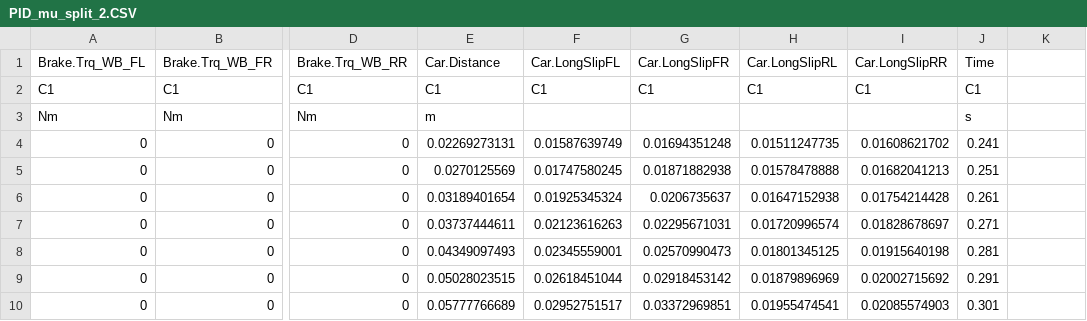
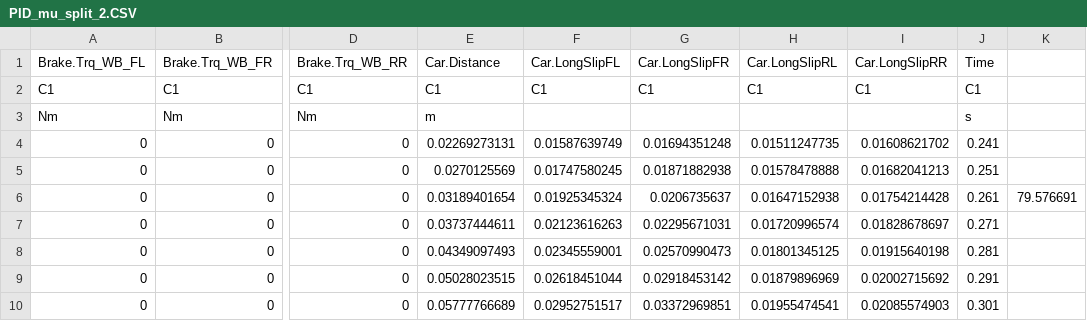
Before and after one commit to nikhn94/VDB-Project, a CSV file: NIKHIL_DATA/PID_mu_split_2.CSV, drawn as a sheet; only a part is shown, gaps mark what is left out; the diff names each change by its address in the sheet, - before the commit and + after, or states it on an @@ line.

```diff
--- a/NIKHIL_DATA/PID_mu_split_2.CSV
+++ b/NIKHIL_DATA/PID_mu_split_2.CSV
-K6: (empty)
+K6: 79.576691
```
Also changed, not shown: NIKHIL_DATA/PID_1mu_2.CSV, NIKHIL_DATA/PID_straight_2.CSV, 12 other files.
